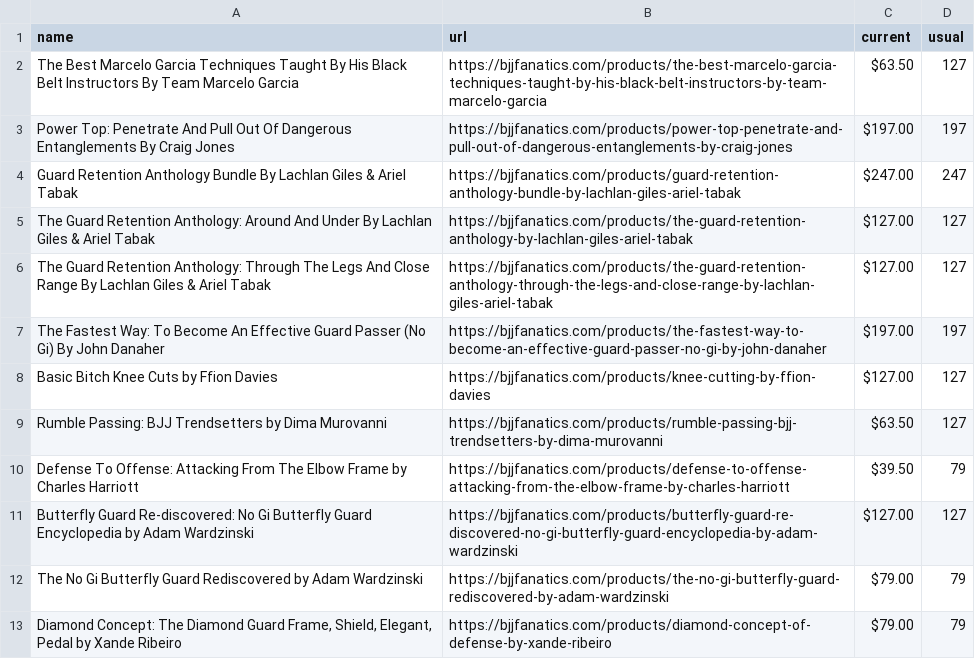
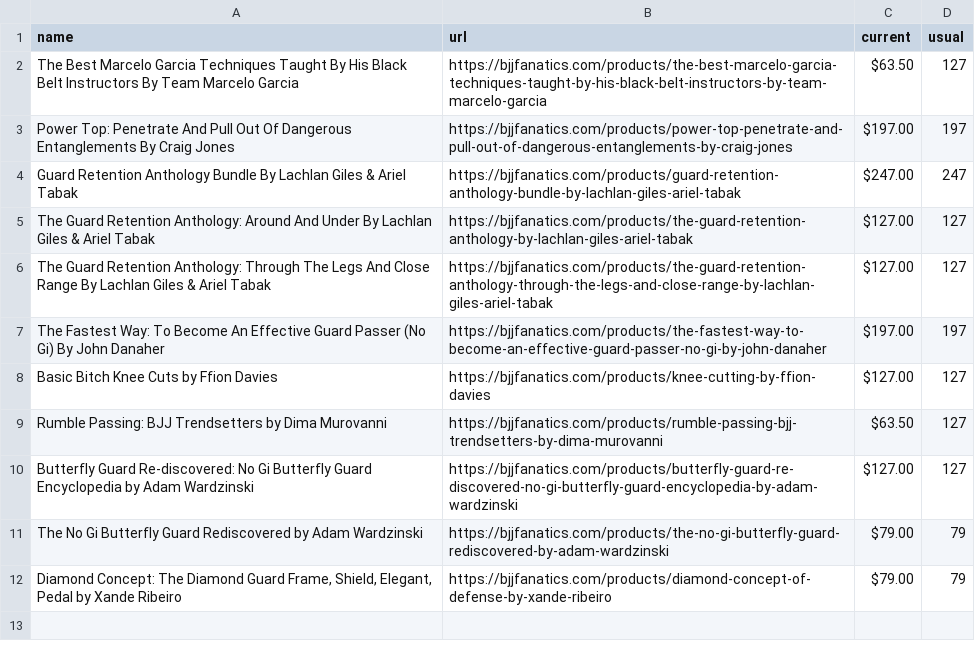
Before and after one commit to eyeseast/fanatics, a CSV file: prices.csv, drawn as a sheet; the diff names each change by its address in the sheet, - before the commit and + after, or states it on an @@ line.

```diff
--- a/prices.csv
+++ b/prices.csv
-row 10: Defense To Offense: Attacking From The Elbow Frame by Charles Harriott | https://bjjfanatics.com/products/defense-to-offense-attacking-from-the-elbow-frame-by-charles-harriott | $39.50 | 79
```
Also changed, not shown: 1 other file.
